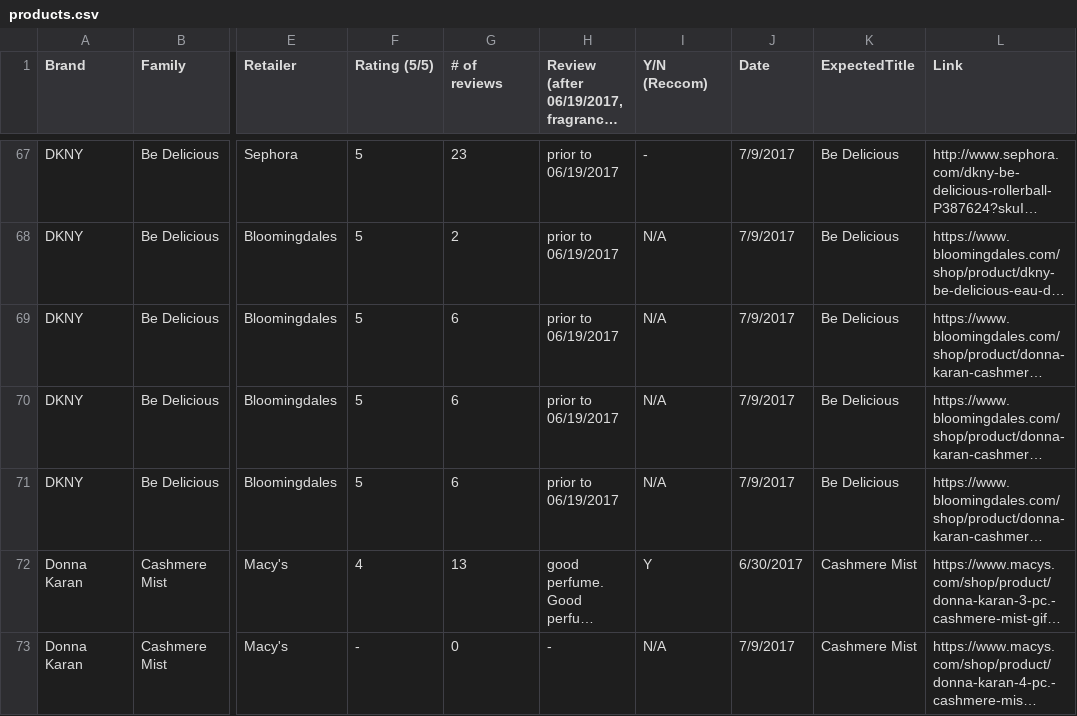
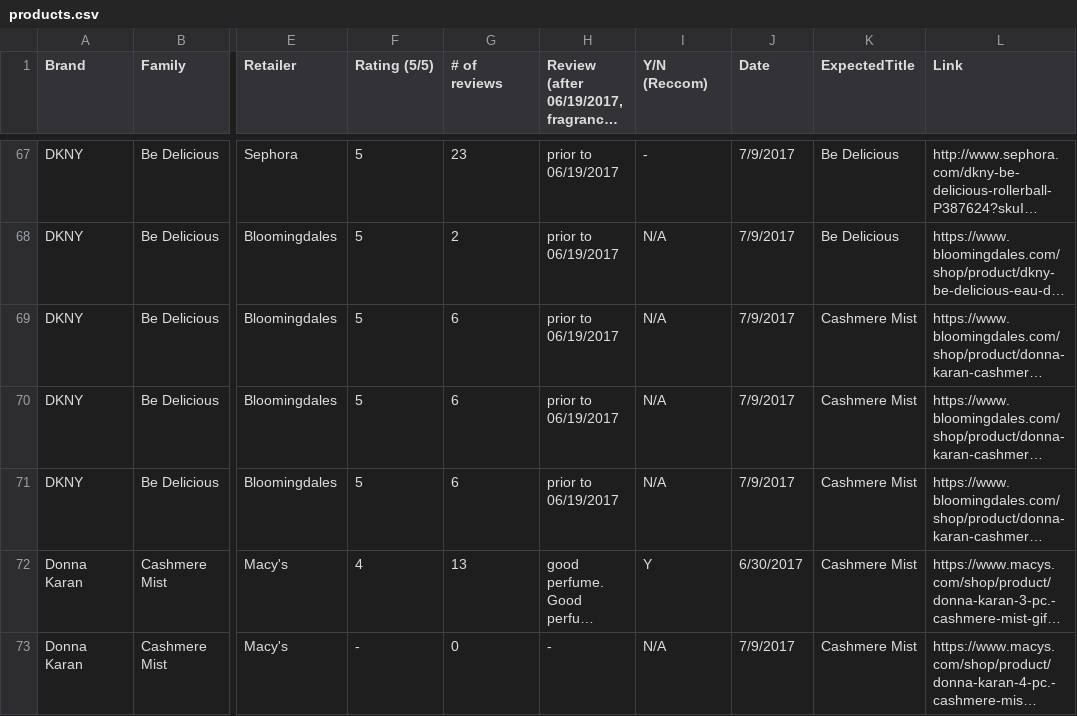
Before and after one commit to AnnaPanov/why_sales_going_down, a CSV file: sandbox/products.csv, drawn as a sheet; only a part is shown, gaps mark what is left out; long unchanged cells end in …; the diff names each change by its address in the sheet, - before the commit and + after, or states it on an @@ line.

Commit message:
fixed product names

```diff
--- a/sandbox/products.csv
+++ b/sandbox/products.csv
-K69:K71 (ExpectedTitle): Be Delicious
+K69:K71 (ExpectedTitle): Cashmere Mist
```
Also changed, not shown: 1 other file.
